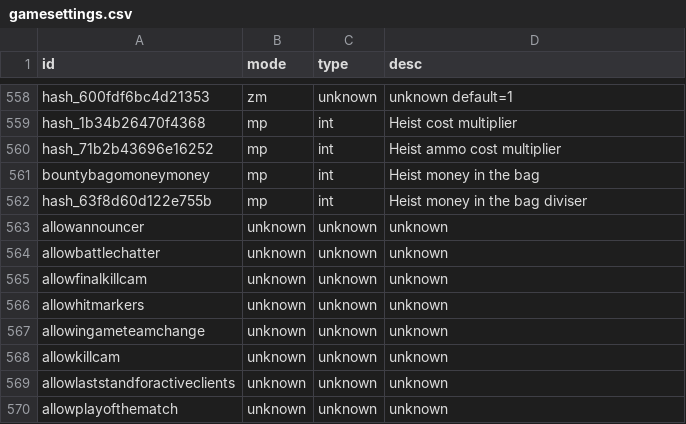
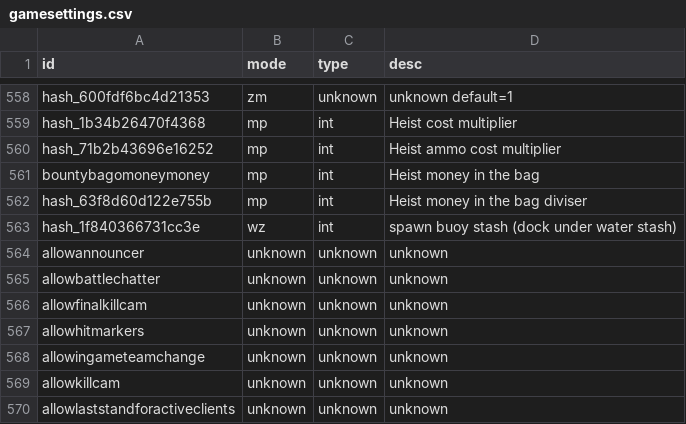
Before and after one commit to ate47/t8-atian-menu, a CSV file: docs/notes/gamesettings.csv, drawn as a sheet; only a part is shown, gaps mark what is left out; the shorter side is filled out with more unchanged rows.

```diff
--- a/docs/notes/gamesettings.csv
+++ b/docs/notes/gamesettings.csv
@@ -562,2 +562,3 @@ bountybagomoneymoney,mp,int,Heist money in the bag
 hash_63f8d60d122e755b,mp,int,Heist money in the bag diviser
+hash_1f840366731cc3e,wz,int,spawn buoy stash (dock under water stash)
 allowannouncer,unknown,unknown,unknown
```
Also changed, not shown: docs/notes/events/frontend.csv, docs/notes/events/mp_seaside.csv, 26 other files.
